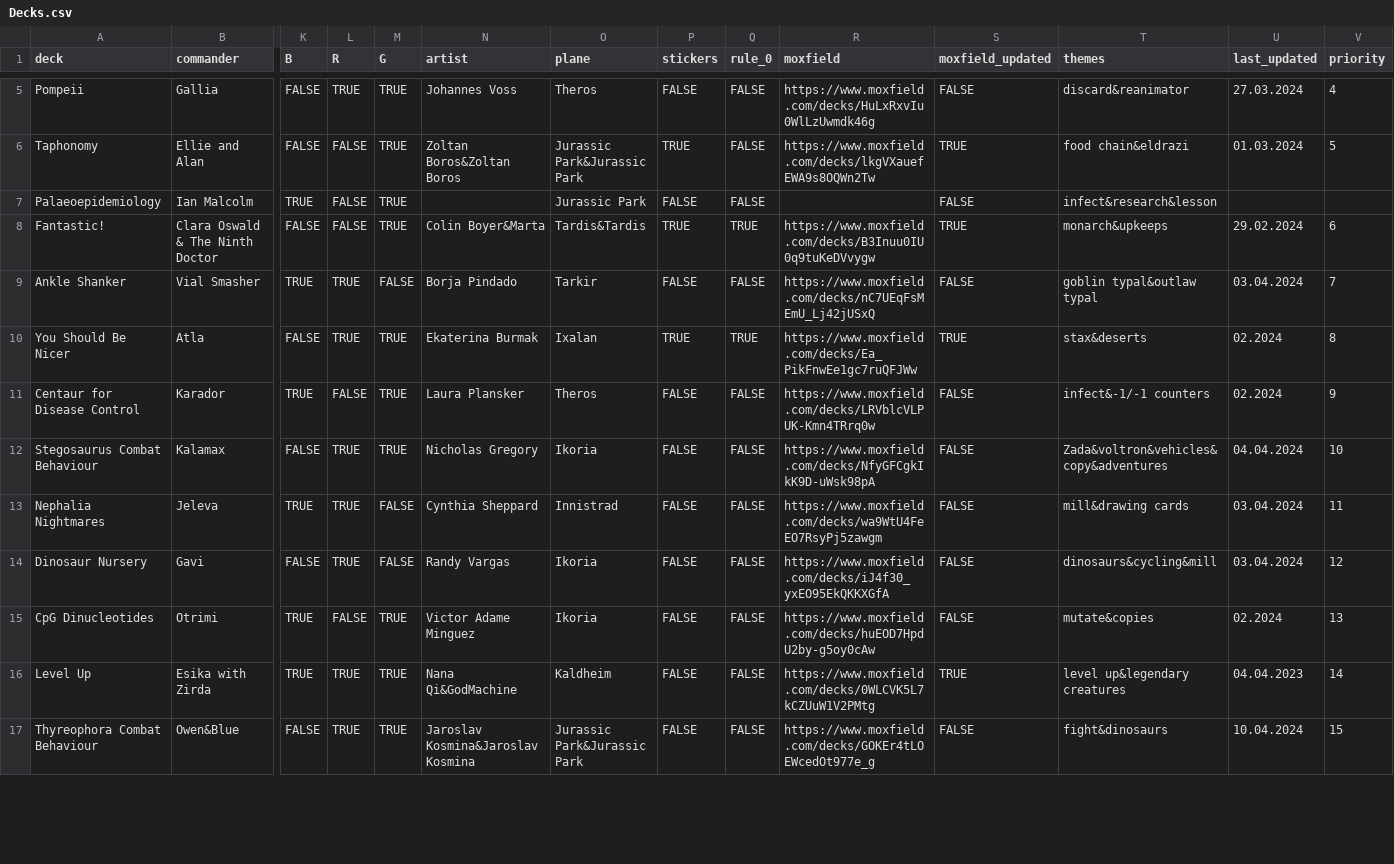
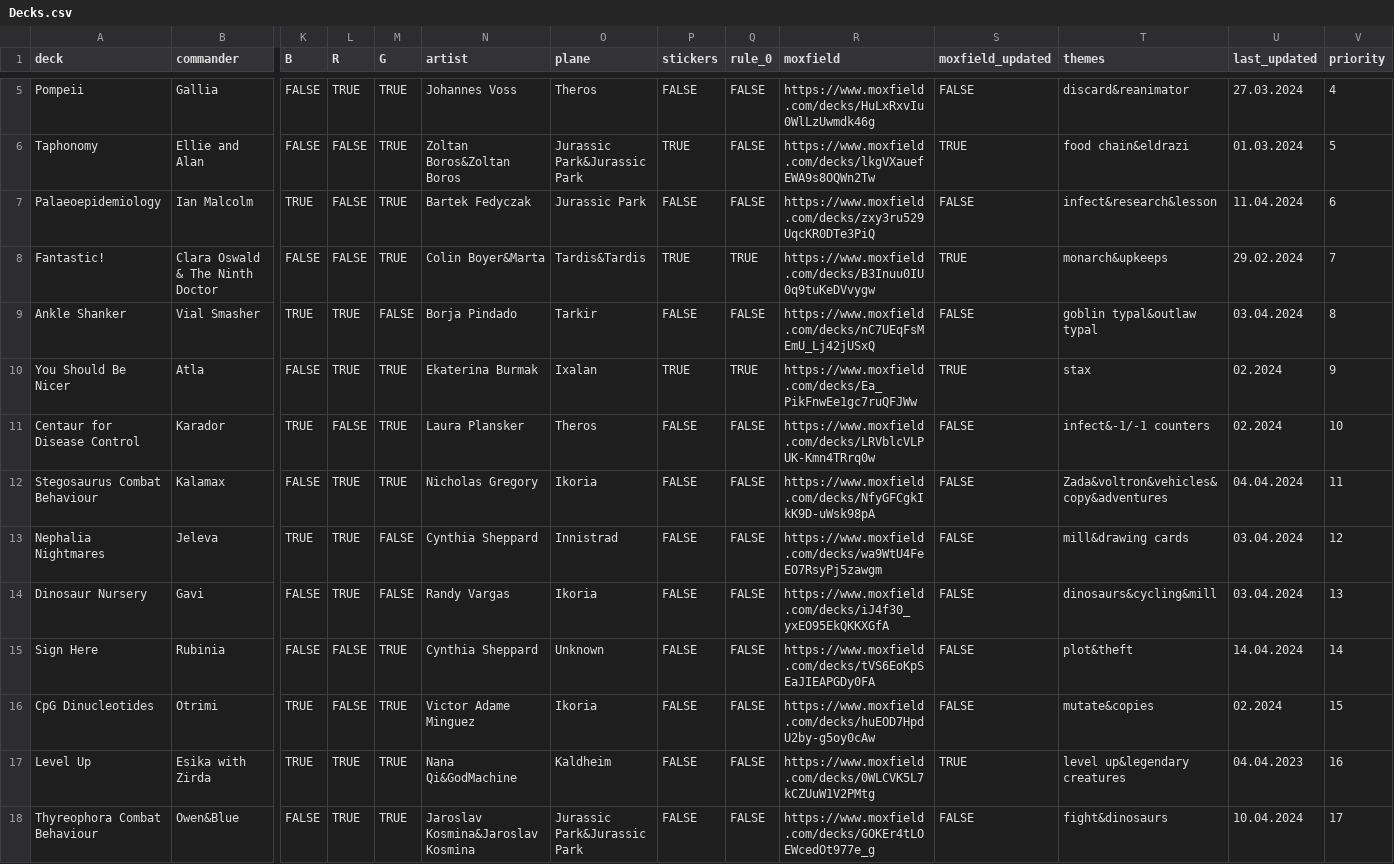
Before and after one commit to AlicedeSampaioKalkuhl/Magic, a CSV file: Decks.csv, drawn as a sheet; only a part is shown, gaps mark what is left out; addresses are those after the commit; rows hold the shown columns only; the diff covers the shown part only; the diff names each change by its address in the sheet, - before the commit and + after, or states it on an @@ line.

```diff
--- a/Decks.csv
+++ b/Decks.csv
-N7 (artist): (empty)
+N7 (artist): Bartek Fedyczak
-R7 (moxfield): (empty)
+R7 (moxfield): https://www.moxfield.com/decks/zxy3ru529UqcKR0DTe3PiQ
-U7 (last_updated): (empty)
+U7 (last_updated): 11.04.2024
-V7 (priority): (empty)
+V7 (priority): 6
-V8 (priority): 6
+V8 (priority): 7
-V9 (priority): 7
+V9 (priority): 8
-T10 (themes): stax&deserts
+T10 (themes): stax
-V10 (priority): 8
+V10 (priority): 9
-V11 (priority): 9
+V11 (priority): 10
-V12 (priority): 10
+V12 (priority): 11
-V13 (priority): 11
+V13 (priority): 12
-V14 (priority): 12
+V14 (priority): 13
+row 15: Sign Here | Rubinia | FALSE | FALSE | TRUE | Cynthia Sheppard | Unknown | FALSE | FALSE | https://www.moxfield.com/decks/tVS6EoKpSEaJIEAPGDy0FA | FALSE | plot&theft | 14.04.2024 | 14
-V16 (priority): 13
+V16 (priority): 15
-V17 (priority): 14
+V17 (priority): 16
-V18 (priority): 15
+V18 (priority): 17
```
Also changed, not shown: 1 added row, 1 removed row and 37 edited cells elsewhere in this file, 13 other files.
